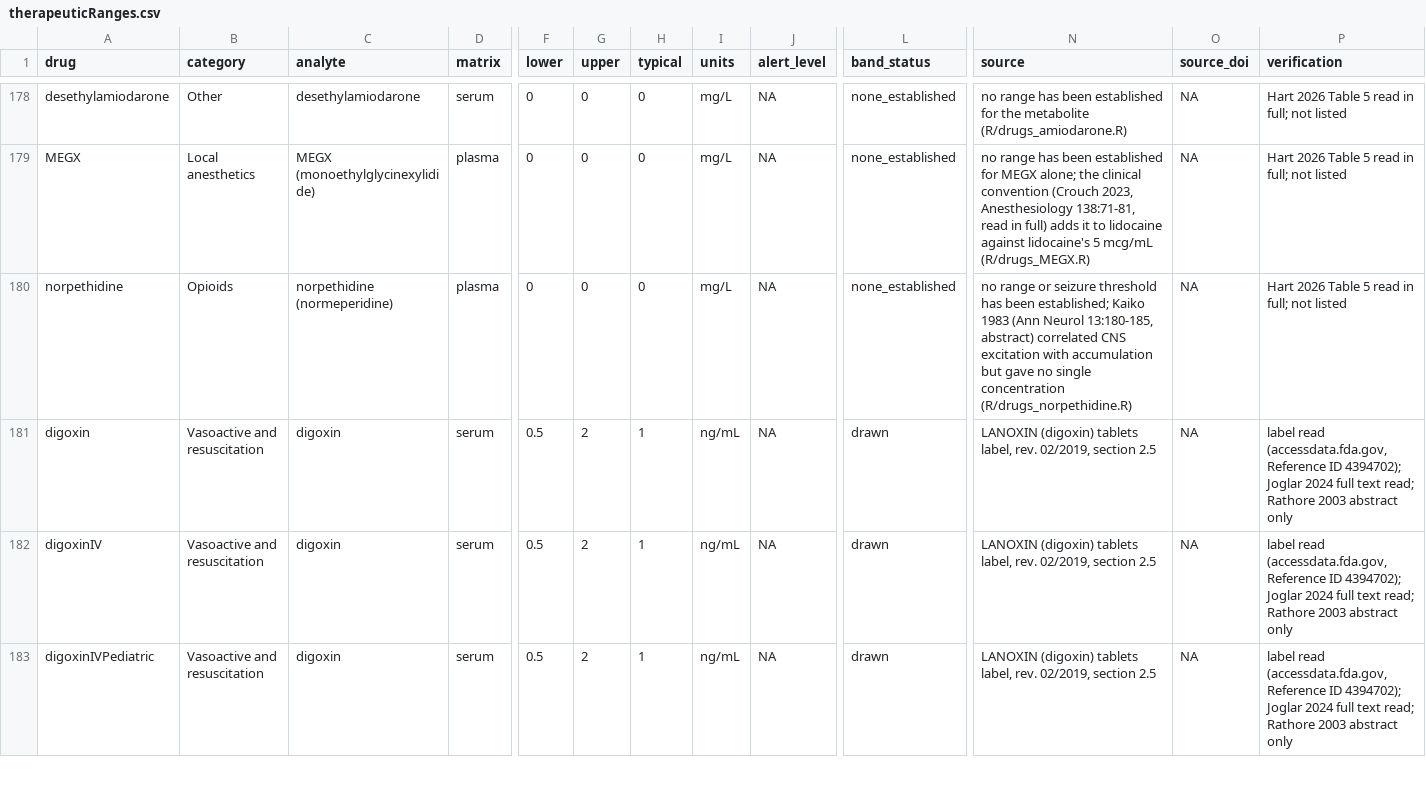
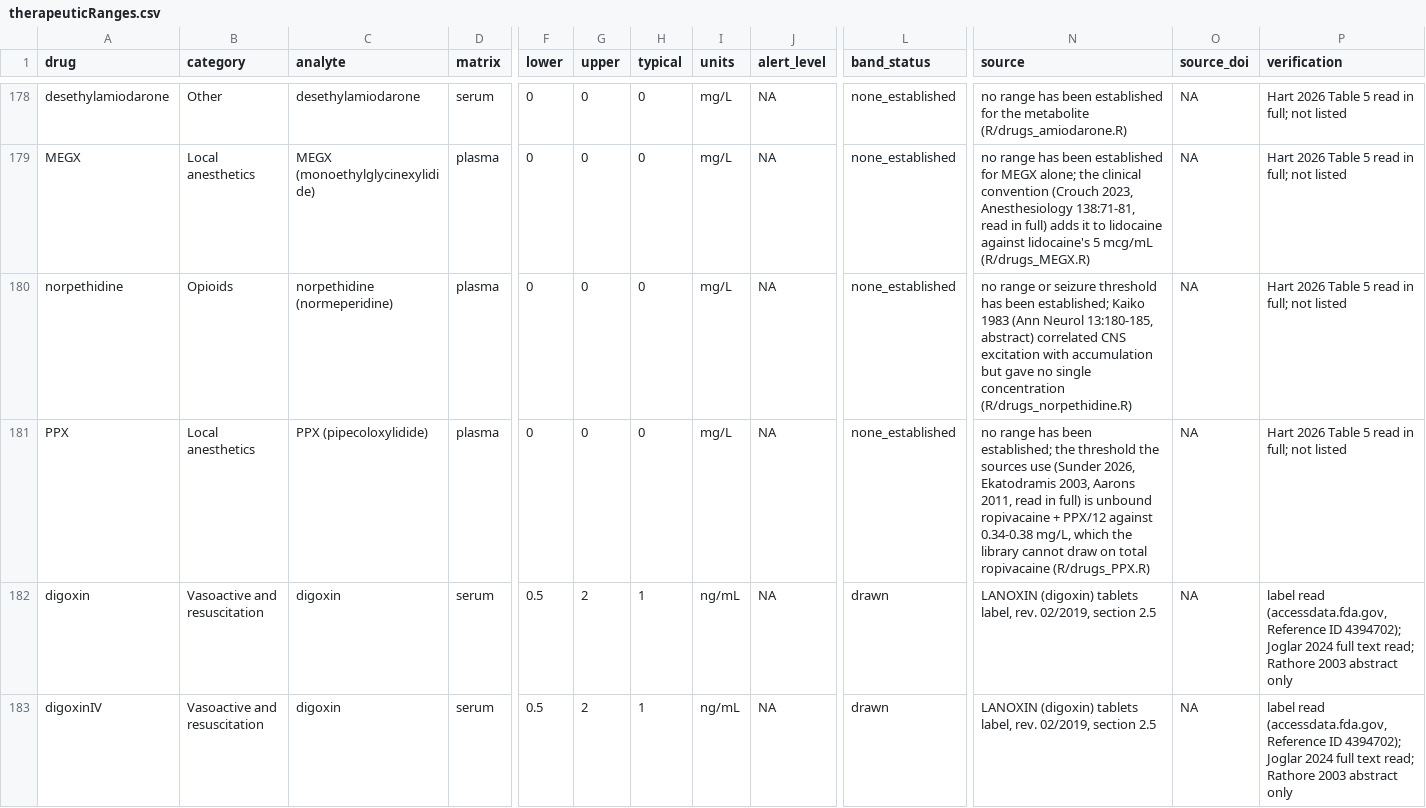
Before and after one commit to StevenLShafer/stanpumpR, a CSV file: inst/extdata/therapeuticRanges.csv, drawn as a sheet; only a part is shown, gaps mark what is left out; the shorter side is filled out with more unchanged rows; rows hold the shown columns only; the diff names each change by its address in the sheet, - before the commit and + after, or states it on an @@ line.

```diff
--- a/inst/extdata/therapeuticRanges.csv
+++ b/inst/extdata/therapeuticRanges.csv
+row 181: PPX | Local anesthetics | PPX (pipecoloxylidide) | plasma | 0 | 0 | 0 | mg/L | NA | none_established | no range has been established; the threshold the sources use (Sunder 2026, Ekatodramis 2003, Aarons 2011, read in full) is unbound ropivacaine + PPX/12 against 0.34-0.38 mg/L, which the library cannot draw on total ropivacaine (R/drugs_PPX.R) | NA | Hart 2026 Table 5 read in full; not listed
```
Also changed, not shown: inst/extdata/drugDefaults_global.csv, 15 other files.
